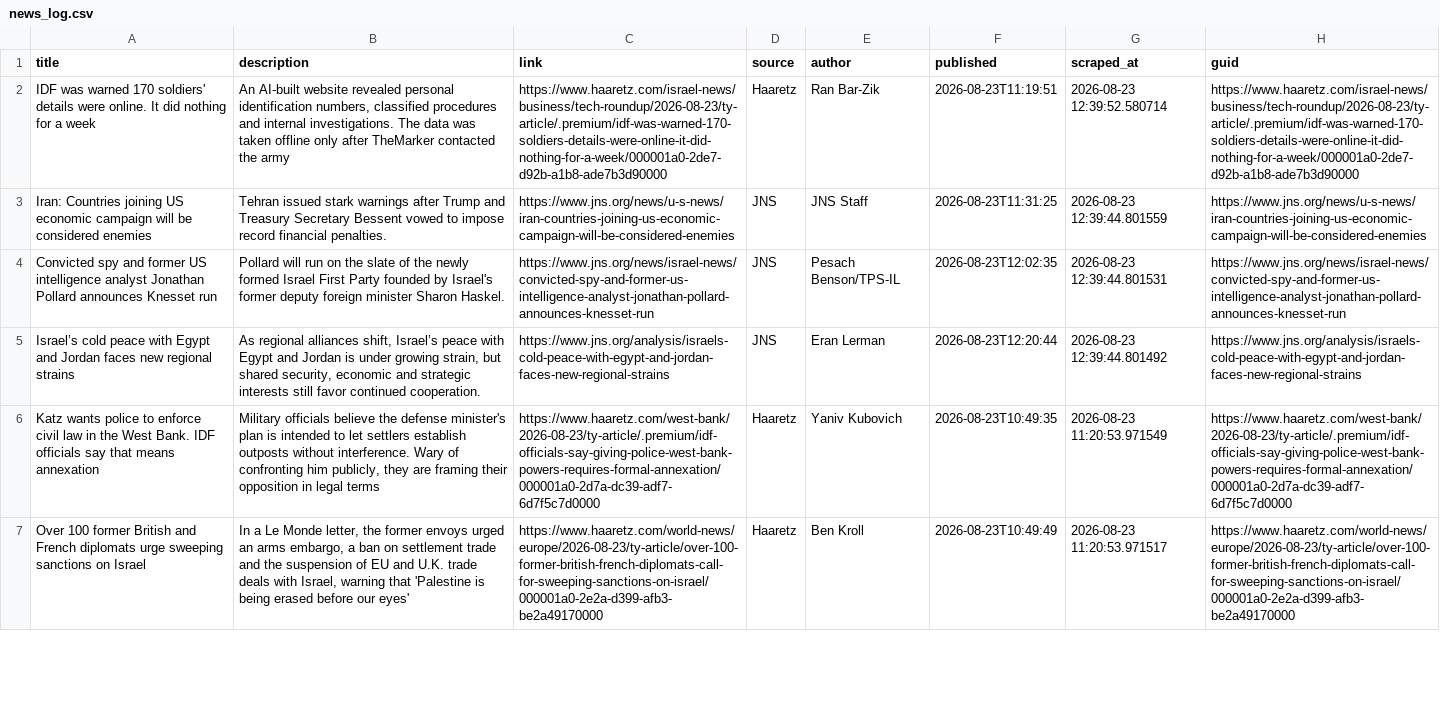
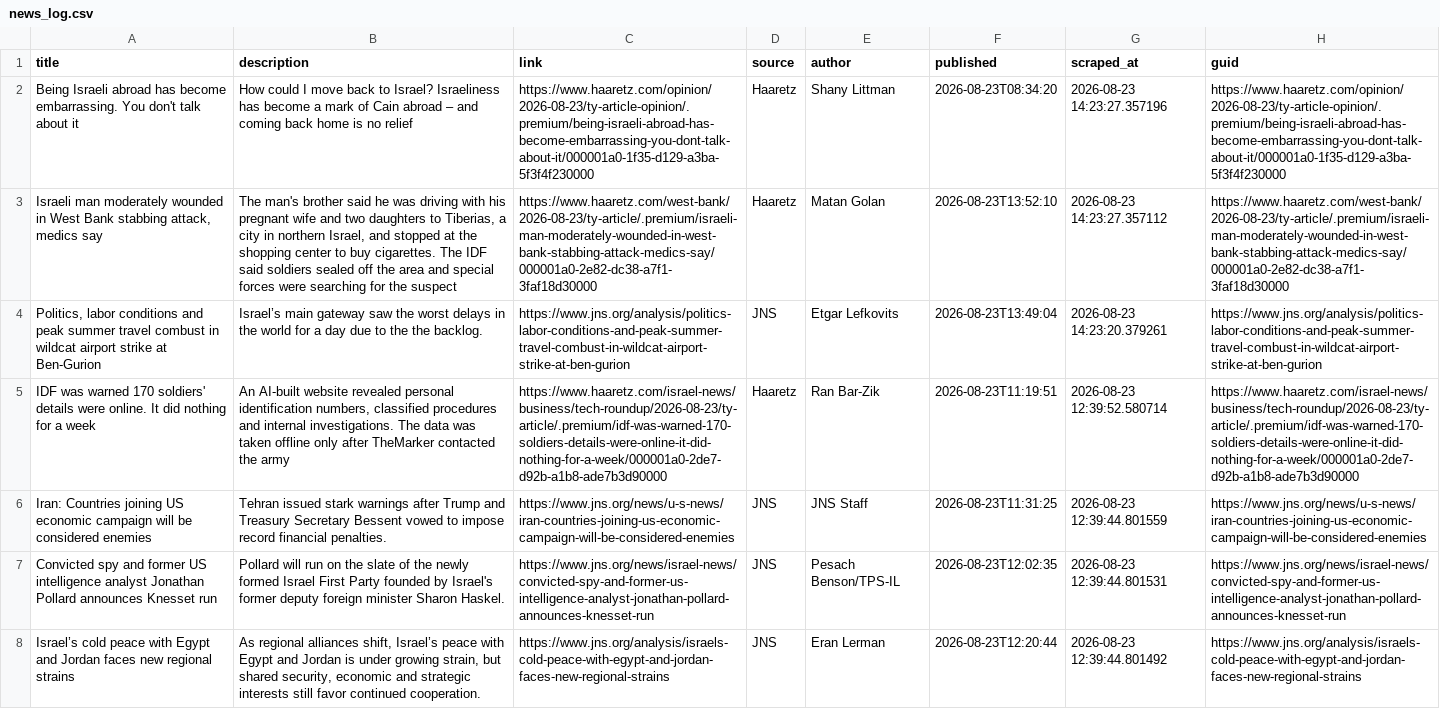
Before and after one commit to jballhalla/jewish-studies-feed, a CSV file: data/memory/news_log.csv, drawn as a sheet; only a part is shown; the shorter side is filled out with more unchanged rows; the diff names each change by its address in the sheet, - before the commit and + after, or states it on an @@ line.

```diff
--- a/data/memory/news_log.csv
+++ b/data/memory/news_log.csv
+row 2: Being Israeli abroad has become embarrassing. You don't talk about it | How could I move back to Israel? Israeliness has become a mark of Cain abroad – and coming back home is no relief | https://www.haaretz.com/opinion/2026-08-23/ty-article-opinion/.premium/being-israeli-abroad-has-become-embarrassing-you-dont-talk-about-it/000001a0-1f35-d129-a3ba-5f3f4f230000 | Haaretz | Shany Littman | 2026-08-23T08:34:20 | 2026-08-23 14:23:27.357196 | https://www.haaretz.com/opinion/2026-08-23/ty-article-opinion/.premium/being-israeli-abroad-has-become-embarrassing-you-dont-talk-about-it/000001a0-1f35-d129-a3ba-5f3f4f230000
+row 3: Israeli man moderately wounded in West Bank stabbing attack, medics say | The man's brother said he was driving with his pregnant wife and two daughters to Tiberias, a city in northern Israel, and stopped at the shopping center to buy cigarettes. The IDF said soldiers sealed off the area and special forces were searching for the suspect | https://www.haaretz.com/west-bank/2026-08-23/ty-article/.premium/israeli-man-moderately-wounded-in-west-bank-stabbing-attack-medics-say/000001a0-2e82-dc38-a7f1-3faf18d30000 | Haaretz | Matan Golan | 2026-08-23T13:52:10 | 2026-08-23 14:23:27.357112 | https://www.haaretz.com/west-bank/2026-08-23/ty-article/.premium/israeli-man-moderately-wounded-in-west-bank-stabbing-attack-medics-say/000001a0-2e82-dc38-a7f1-3faf18d30000
+row 4: Politics, labor conditions and peak summer travel combust in wildcat airport strike at Ben-Gurion | Israel’s main gateway saw the worst delays in the world for a day due to the the backlog. | https://www.jns.org/analysis/politics-labor-conditions-and-peak-summer-travel-combust-in-wildcat-airport-strike-at-ben-gurion | JNS | Etgar Lefkovits | 2026-08-23T13:49:04 | 2026-08-23 14:23:20.379261 | https://www.jns.org/analysis/politics-labor-conditions-and-peak-summer-travel-combust-in-wildcat-airport-strike-at-ben-gurion
```
